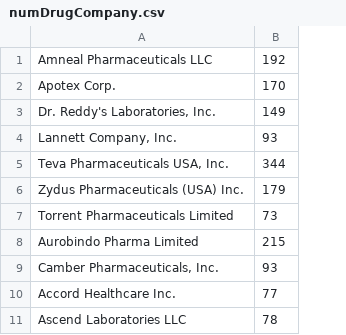
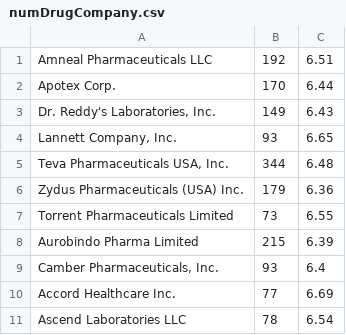
Before and after one commit to cookieMeow/medication-database, a CSV file: src/data/numDrugCompany.csv, drawn as a sheet; only a part is shown; the diff names each change by its address in the sheet, - before the commit and + after, or states it on an @@ line.

```diff
--- a/src/data/numDrugCompany.csv
+++ b/src/data/numDrugCompany.csv
+column C, rows 1-11: 6.51 | 6.44 | 6.43 | 6.65 | 6.48 | 6.36 | 6.55 | 6.39 | 6.4 | 6.69 | 6.54
```
Also changed, not shown: 3 other files.
